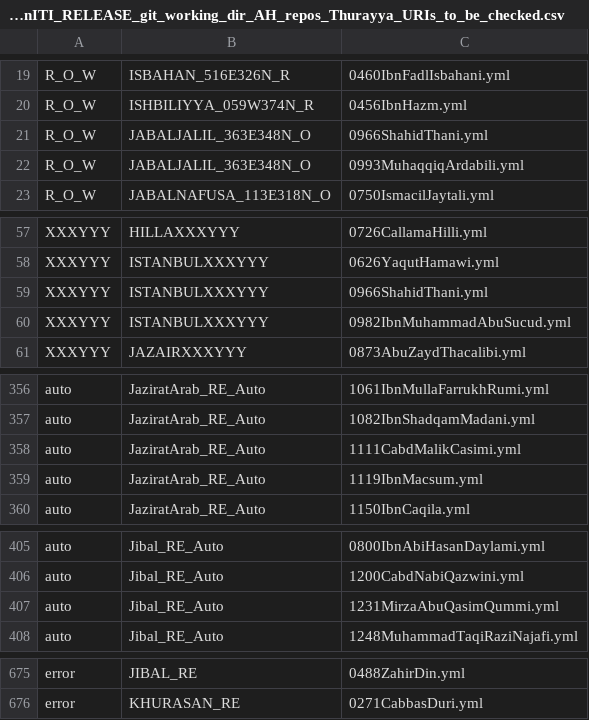
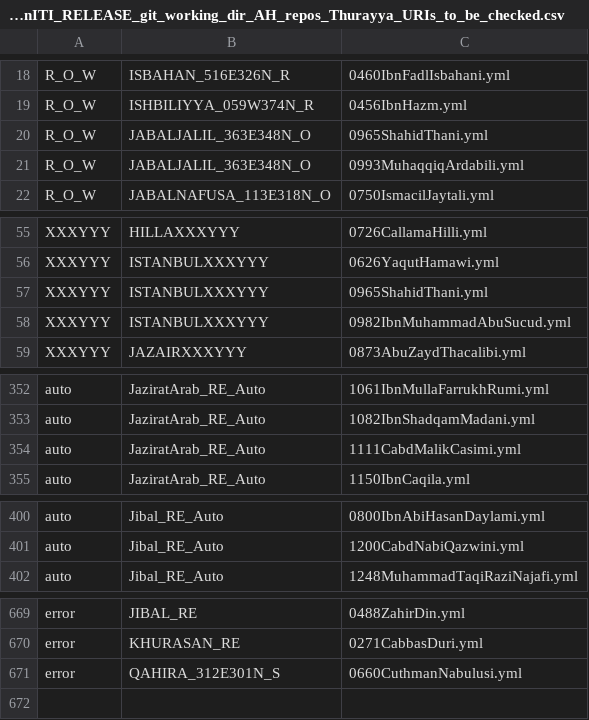
Before and after one commit to OpenITI/kitab-metadata-automation, a CSV file: output/_home_admin-kitab_Documents_OpenITI_RELEASE_git_working_dir_AH_repos_Thurayya_URIs_to_be_checked.csv, drawn as a sheet; only a part is shown, gaps mark what is left out; the diff covers the shown part only.

```diff
--- a/output/_home_admin-kitab_Documents_OpenITI_RELEASE_git_working_dir_AH_repos_Thurayya_URIs_to_be_checked.csv
+++ b/output/_home_admin-kitab_Documents_OpenITI_RELEASE_git_working_dir_AH_repos_Thurayya_URIs_to_be_checked.csv
@@ -20,3 +19,3 @@ R_O_W	ISBAHAN_516E326N_R	0460IbnFadlIsbahani.yml
 R_O_W	ISHBILIYYA_059W374N_R	0456IbnHazm.yml
-R_O_W	JABALJALIL_363E348N_O	0966ShahidThani.yml
+R_O_W	JABALJALIL_363E348N_O	0965ShahidThani.yml
 R_O_W	JABALJALIL_363E348N_O	0993MuhaqqiqArdabili.yml
@@ -58,3 +56,3 @@ XXXYYY	HILLAXXXYYY	0726CallamaHilli.yml
 XXXYYY	ISTANBULXXXYYY	0626YaqutHamawi.yml
-XXXYYY	ISTANBULXXXYYY	0966ShahidThani.yml
+XXXYYY	ISTANBULXXXYYY	0965ShahidThani.yml
 XXXYYY	ISTANBULXXXYYY	0982IbnMuhammadAbuSucud.yml
@@ -358,3 +354,2 @@ auto	JaziratArab_RE_Auto	1082IbnShadqamMadani.yml
 auto	JaziratArab_RE_Auto	1111CabdMalikCasimi.yml
-auto	JaziratArab_RE_Auto	1119IbnMacsum.yml
 auto	JaziratArab_RE_Auto	1150IbnCaqila.yml
@@ -406,3 +401,2 @@ auto	Jibal_RE_Auto	0800IbnAbiHasanDaylami.yml
 auto	Jibal_RE_Auto	1200CabdNabiQazwini.yml
-auto	Jibal_RE_Auto	1231MirzaAbuQasimQummi.yml
 auto	Jibal_RE_Auto	1248MuhammadTaqiRaziNajafi.yml
@@ -676 +670,2 @@ error	JIBAL_RE	0488ZahirDin.yml
 error	KHURASAN_RE	0271CabbasDuri.yml
+error	QAHIRA_312E301N_S	0660CuthmanNabulusi.yml
```
Also changed, not shown: 1 added row, 5 removed rows and 8 edited cells elsewhere in this file, 18 other files.
